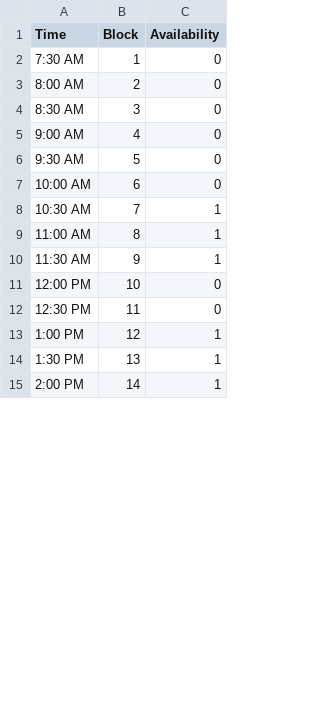
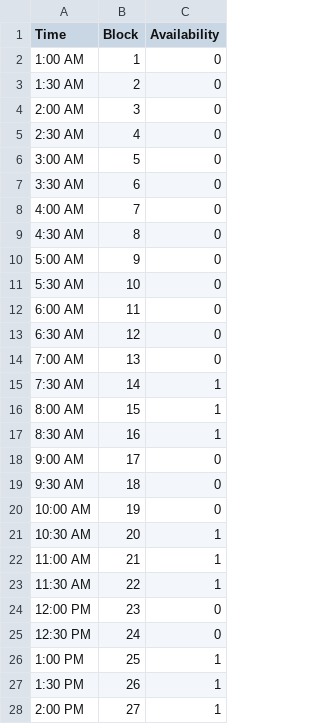
Before and after one commit to khuyentran1401/Task-scheduler-problem, a CSV file: schedule.csv, drawn as a sheet; only a part is shown; the diff covers the shown part only.

Commit message:
Increase scope of calendar to match full day
Updating the schedule for 24 hrs a day

```diff
--- a/schedule.csv
+++ b/schedule.csv
@@ -1,15 +1,28 @@
 Time,Block,Availability
-7:30 AM,1,0
-8:00 AM,2,0
-8:30 AM,3,0
-9:00 AM,4,0
-9:30 AM,5,0
-10:00 AM,6,0
-10:30 AM,7,1
-11:00 AM,8,1
-11:30 AM,9,1
-12:00 PM,10,0
-12:30 PM,11,0
-1:00 PM,12,1
-1:30 PM,13,1
-2:00 PM,14,1
+1:00 AM,1,0
+1:30 AM,2,0
+2:00 AM,3,0
+2:30 AM,4,0
+3:00 AM,5,0
+3:30 AM,6,0
+4:00 AM,7,0
+4:30 AM,8,0
+5:00 AM,9,0
+5:30 AM,10,0
+6:00 AM,11,0
+6:30 AM,12,0
+7:00 AM,13,0
+7:30 AM,14,1
+8:00 AM,15,1
+8:30 AM,16,1
+9:00 AM,17,0
+9:30 AM,18,0
+10:00 AM,19,0
+10:30 AM,20,1
+11:00 AM,21,1
+11:30 AM,22,1
+12:00 PM,23,0
+12:30 PM,24,0
+1:00 PM,25,1
+1:30 PM,26,1
+2:00 PM,27,1
```
Also changed, not shown: 5 added rows and 16 edited cells elsewhere in this file.
